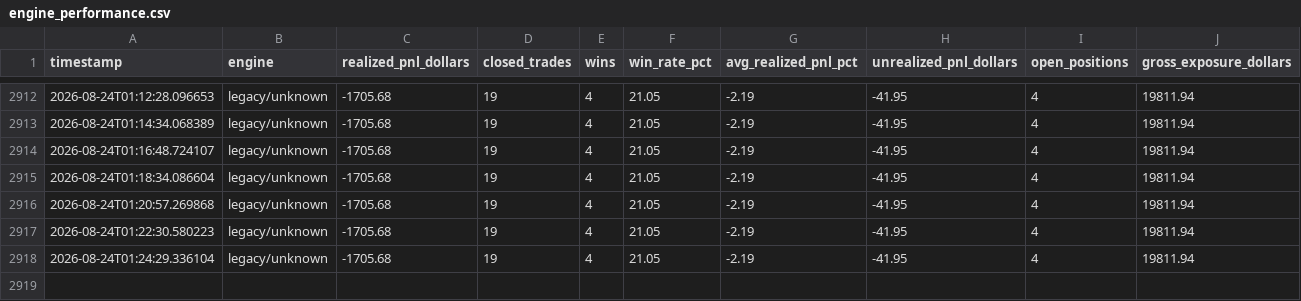
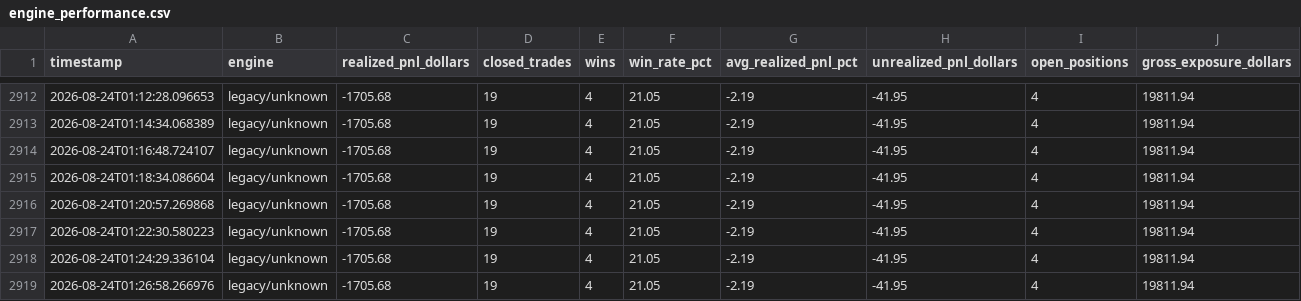
Before and after one commit to shreyask-1/trading-bot, a CSV file: logs/engine_performance.csv, drawn as a sheet; only a part is shown, gaps mark what is left out; the diff names each change by its address in the sheet, - before the commit and + after, or states it on an @@ line.

Commit message:
Update operational logs and trade memory [skip ci]

```diff
--- a/logs/engine_performance.csv
+++ b/logs/engine_performance.csv
+row 2919: 2026-08-24T01:26:58.266976 | legacy/unknown | -1705.68 | 19 | 4 | 21.05 | -2.19 | -41.95 | 4 | 19811.94
```
Also changed, not shown: logs/book_performance.csv, logs/shadow_report.csv, 9 other files.
